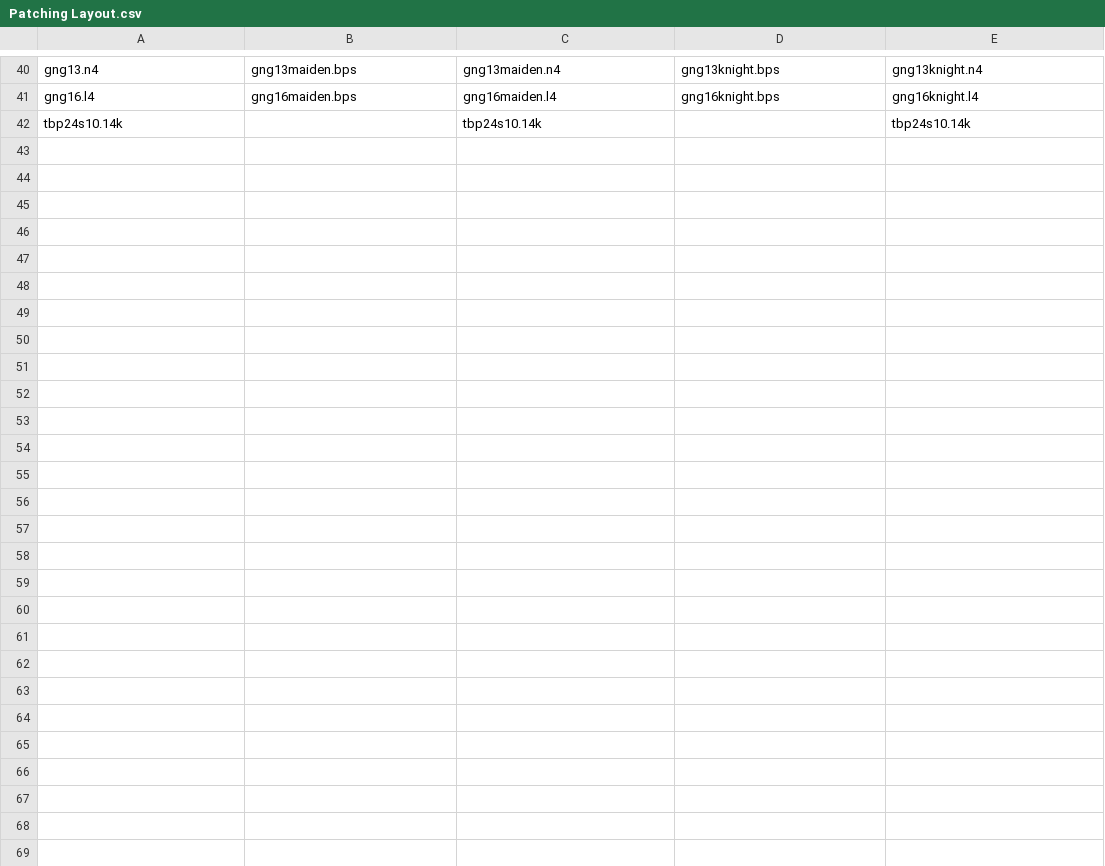
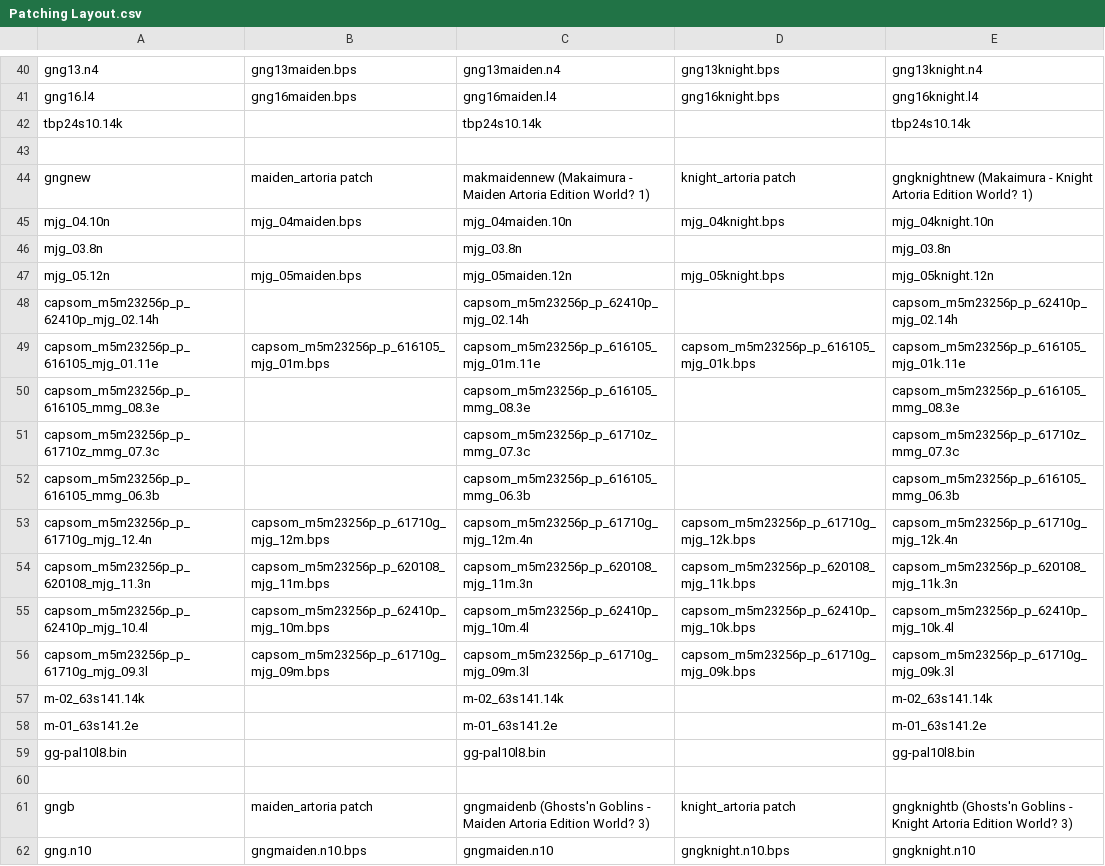
Before and after one commit to GoodLuckTrying/Ghosts-n-Goblins-Artoria-Editions, a CSV file: Guide/Patching Layout.csv, drawn as a sheet; only a part is shown, gaps mark what is left out; the diff covers the shown part only.

```diff
--- a/Guide/Patching Layout.csv
+++ b/Guide/Patching Layout.csv
@@ -42 +42,21 @@ gng16.l4,gng16maiden.bps,gng16maiden.l4,gng16knight.bps,gng16knight.l4
 tbp24s10.14k,,tbp24s10.14k,,tbp24s10.14k
+,,,,
+gngnew,maiden_artoria patch,makmaidennew (Makaimura - Maiden Artoria Edition World? 1),knight_artoria patch,gngknightnew (Makaimura - Knight Artoria Edition World? 1)
+mjg_04.10n,mjg_04maiden.bps,mjg_04maiden.10n,mjg_04knight.bps,mjg_04knight.10n
+mjg_03.8n,,mjg_03.8n,,mjg_03.8n
+mjg_05.12n,mjg_05maiden.bps,mjg_05maiden.12n,mjg_05knight.bps,mjg_05knight.12n
+capsom_m5m23256p_p_62410p_mjg_02.14h,,capsom_m5m23256p_p_62410p_mjg_02.14h,,capsom_m5m23256p_p_62410p_mjg_02.14h
+capsom_m5m23256p_p_616105_mjg_01.11e,capsom_m5m23256p_p_616105_mjg_01m.bps,capsom_m5m23256p_p_616105_mjg_01m.11e,capsom_m5m23256p_p_616105_mjg_01k.bps,capsom_m5m23256p_p_616105_mjg_01k.11e
+capsom_m5m23256p_p_616105_mmg_08.3e,,capsom_m5m23256p_p_616105_mmg_08.3e,,capsom_m5m23256p_p_616105_mmg_08.3e
+capsom_m5m23256p_p_61710z_mmg_07.3c,,capsom_m5m23256p_p_61710z_mmg_07.3c,,capsom_m5m23256p_p_61710z_mmg_07.3c
+capsom_m5m23256p_p_616105_mmg_06.3b,,capsom_m5m23256p_p_616105_mmg_06.3b,,capsom_m5m23256p_p_616105_mmg_06.3b
+capsom_m5m23256p_p_61710g_mjg_12.4n,capsom_m5m23256p_p_61710g_mjg_12m.bps,capsom_m5m23256p_p_61710g_mjg_12m.4n,capsom_m5m23256p_p_61710g_mjg_12k.bps,capsom_m5m23256p_p_61710g_mjg_12k.4n
+capsom_m5m23256p_p_620108_mjg_11.3n,capsom_m5m23256p_p_620108_mjg_11m.bps,capsom_m5m23256p_p_620108_mjg_11m.3n,capsom_m5m23256p_p_620108_mjg_11k.bps,capsom_m5m23256p_p_620108_mjg_11k.3n
+capsom_m5m23256p_p_62410p_mjg_10.4l,capsom_m5m23256p_p_62410p_mjg_10m.bps,capsom_m5m23256p_p_62410p_mjg_10m.4l,capsom_m5m23256p_p_62410p_mjg_10k.bps,capsom_m5m23256p_p_62410p_mjg_10k.4l
+capsom_m5m23256p_p_61710g_mjg_09.3l,capsom_m5m23256p_p_61710g_mjg_09m.bps,capsom_m5m23256p_p_61710g_mjg_09m.3l,capsom_m5m23256p_p_61710g_mjg_09k.bps,capsom_m5m23256p_p_61710g_mjg_09k.3l
+m-02_63s141.14k,,m-02_63s141.14k,,m-02_63s141.14k
+m-01_63s141.2e,,m-01_63s141.2e,,m-01_63s141.2e
+gg-pal10l8.bin,,gg-pal10l8.bin,,gg-pal10l8.bin
+,,,,
+gngb,maiden_artoria patch,gngmaidenb (Ghosts'n Goblins - Maiden Artoria Edition World? 3),knight_artoria patch,gngknightb (Ghosts'n Goblins - Knight Artoria Edition World? 3)
+gng.n10,gngmaiden.n10.bps,gngmaiden.n10,gngknight.n10.bps,gngknight.n10
```
Also changed, not shown: 20 added rows elsewhere in this file, 26 other files.
